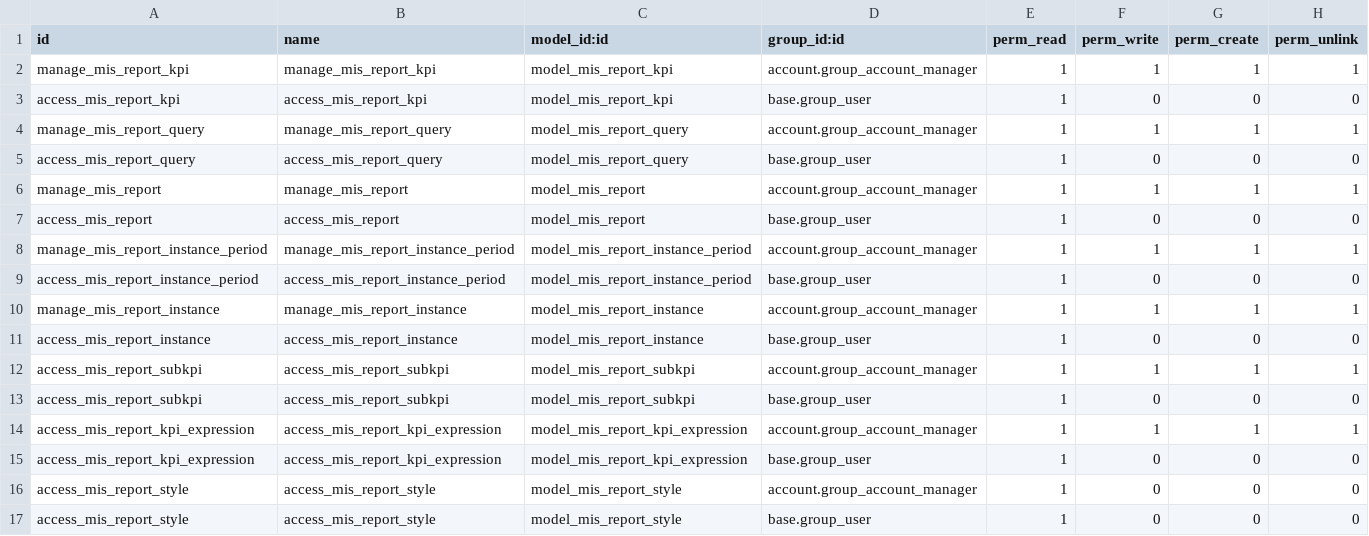
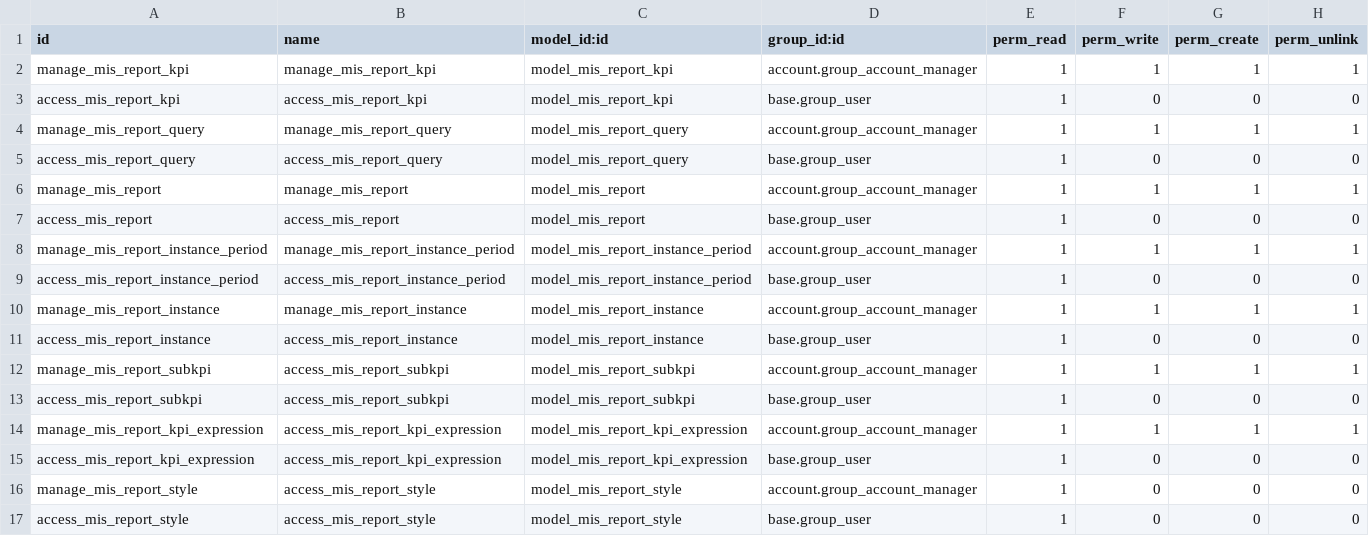
Before and after one commit to OCA/account-financial-reporting, a CSV file: mis_builder/security/ir.model.access.csv, drawn as a sheet.

Commit message:
[FIX] mis_builder: duplicate record ids in ACLs

```diff
--- a/mis_builder/security/ir.model.access.csv
+++ b/mis_builder/security/ir.model.access.csv
@@ -11,7 +11,7 @@ manage_mis_report_instance,manage_mis_report_instance,model_mis_report_instance,
 access_mis_report_instance,access_mis_report_instance,model_mis_report_instance,base.group_user,1,0,0,0
-access_mis_report_subkpi,access_mis_report_subkpi,model_mis_report_subkpi,account.group_account_manager,1,1,1,1
+manage_mis_report_subkpi,access_mis_report_subkpi,model_mis_report_subkpi,account.group_account_manager,1,1,1,1
 access_mis_report_subkpi,access_mis_report_subkpi,model_mis_report_subkpi,base.group_user,1,0,0,0
-access_mis_report_kpi_expression,access_mis_report_kpi_expression,model_mis_report_kpi_expression,account.group_account_manager,1,1,1,1
+manage_mis_report_kpi_expression,access_mis_report_kpi_expression,model_mis_report_kpi_expression,account.group_account_manager,1,1,1,1
 access_mis_report_kpi_expression,access_mis_report_kpi_expression,model_mis_report_kpi_expression,base.group_user,1,0,0,0
-access_mis_report_style,access_mis_report_style,model_mis_report_style,account.group_account_manager,1,0,0,0
+manage_mis_report_style,access_mis_report_style,model_mis_report_style,account.group_account_manager,1,0,0,0
 access_mis_report_style,access_mis_report_style,model_mis_report_style,base.group_user,1,0,0,0
```
